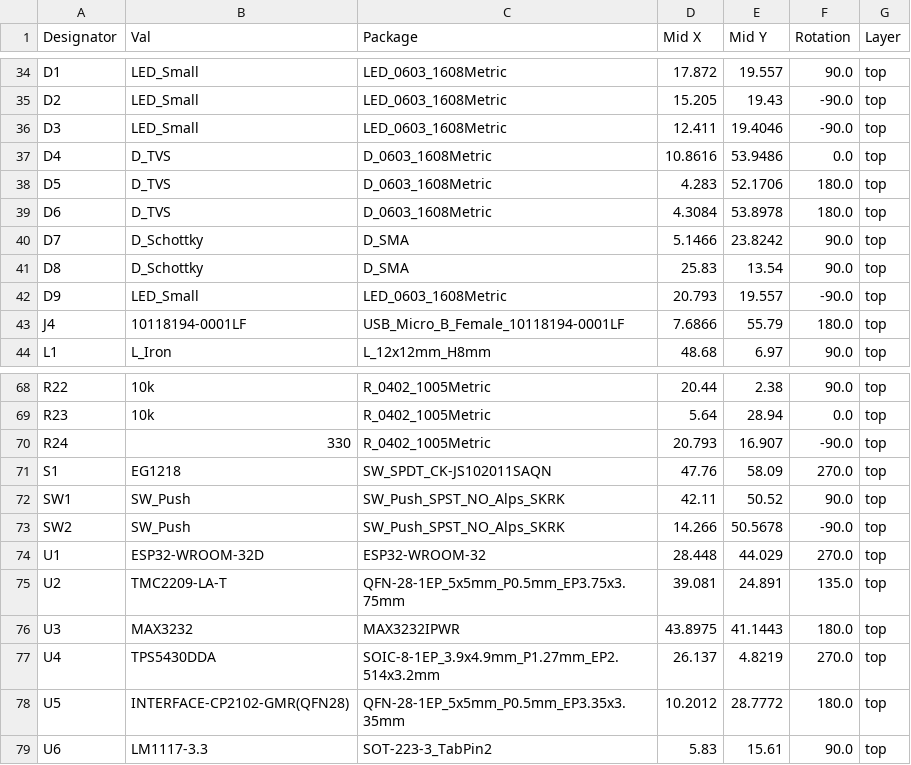
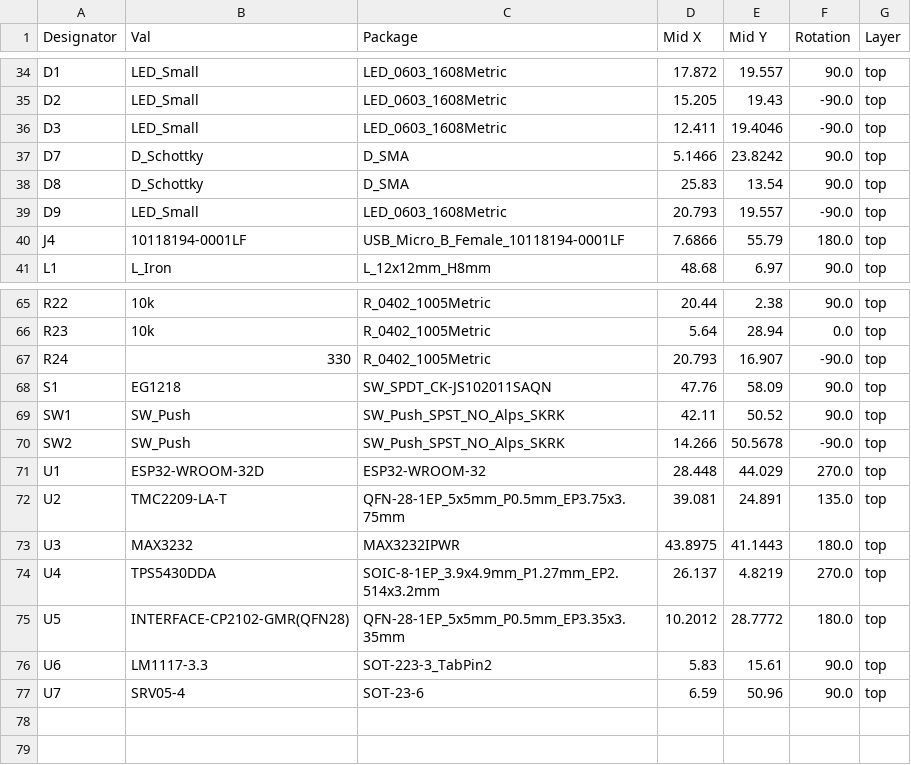
Before and after one commit to doudar/SmartSpin2k, a CSV file: Hardware/V3 - Integrated PCB/PCB/SS2K_KiCad_Files/jlcpcb/production_files/CPL-SmartSpin2k.csv, drawn as a sheet; only a part is shown, gaps mark what is left out.

```diff
--- a/Hardware/V3 - Integrated PCB/PCB/SS2K_KiCad_Files/jlcpcb/production_files/CPL-SmartSpin2k.csv
+++ b/Hardware/V3 - Integrated PCB/PCB/SS2K_KiCad_Files/jlcpcb/production_files/CPL-SmartSpin2k.csv
@@ -36,5 +36,2 @@ D2,LED_Small,LED_0603_1608Metric,15.205,19.43,-90.0,top
 D3,LED_Small,LED_0603_1608Metric,12.411,19.4046,-90.0,top
-D4,D_TVS,D_0603_1608Metric,10.8616,53.9486,0.0,top
-D5,D_TVS,D_0603_1608Metric,4.283,52.1706,180.0,top
-D6,D_TVS,D_0603_1608Metric,4.3084,53.8978,180.0,top
 D7,D_Schottky,D_SMA,5.1466,23.8242,90.0,top
@@ -70,3 +67,3 @@ R23,10k,R_0402_1005Metric,5.64,28.94,0.0,top
 R24,330,R_0402_1005Metric,20.793,16.907,-90.0,top
-S1,EG1218,SW_SPDT_CK-JS102011SAQN,47.76,58.09,270.0,top
+S1,EG1218,SW_SPDT_CK-JS102011SAQN,47.76,58.09,90.0,top
 SW1,SW_Push,SW_Push_SPST_NO_Alps_SKRK,42.11,50.52,90.0,top
@@ -79 +76,2 @@ U5,INTERFACE-CP2102-GMR(QFN28),QFN-28-1EP_5x5mm_P0.5mm_EP3.35x3.35mm,10.2012,28.
 U6,LM1117-3.3,SOT-223-3_TabPin2,5.83,15.61,90.0,top
+U7,SRV05-4,SOT-23-6,6.59,50.96,90.0,top
```
Also changed, not shown: Hardware/V3 - Integrated PCB/PCB/SS2K_KiCad_Files/SmartSpin2k_Panelized/jlcpcb/production_files/BOM-SmartSpin2k_Panelized.csv, Hardware/V3 - Integrated PCB/PCB/SS2K_KiCad_Files/SmartSpin2k_Panelized/jlcpcb/production_files/CPL-SmartSpin2k_Panelized.csv, 50 other files.
